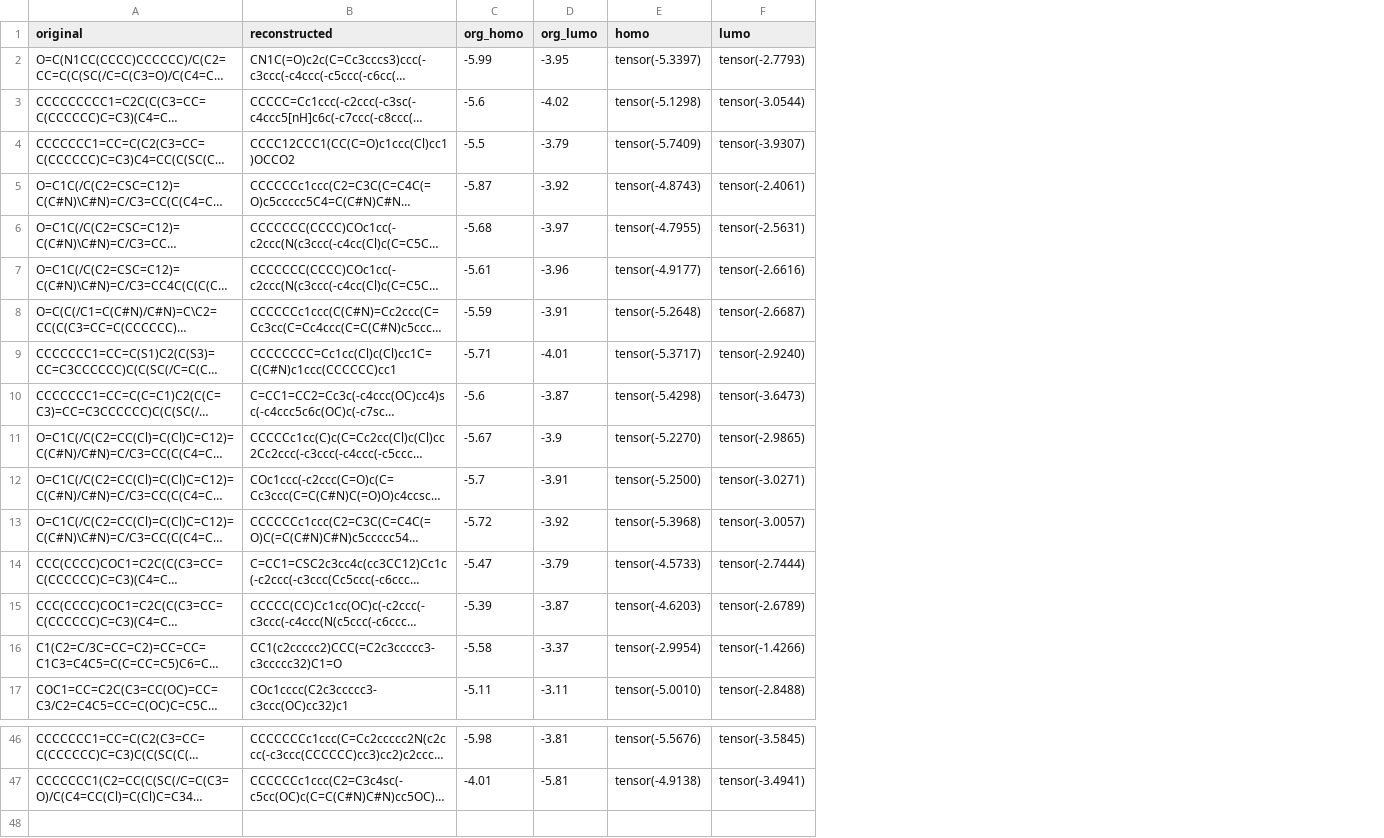
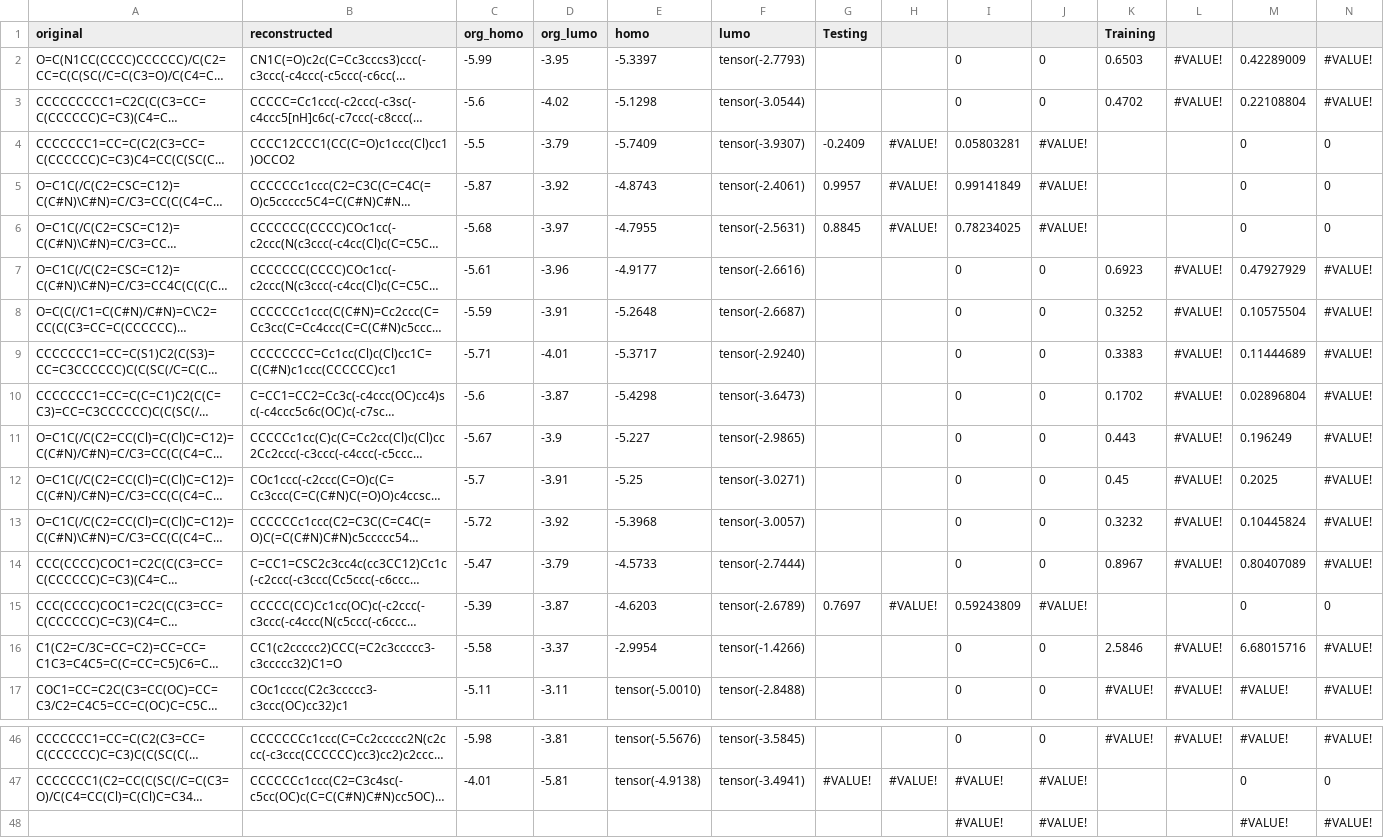
Before and after one commit to quocdat32461997/ggpm, a CSV file: motif_chem_trio_fine_tuned_wo_tie_embedding_prediction_early_stopping_v2.csv, drawn as a sheet; only a part is shown, gaps mark what is left out; long unchanged cells end in …; the diff names each change by its address in the sheet, - before the commit and + after, or states it on an @@ line.

```diff
--- a/motif_chem_trio_fine_tuned_wo_tie_embedding_prediction_early_stopping_v2.csv
+++ b/motif_chem_trio_fine_tuned_wo_tie_embedding_prediction_early_stopping_v2.csv
+column G (Testing), rows 4-15: -0.2409 | 0.9957 | 0.8845 |  |  |  |  |  |  |  |  | 0.7697; row 47: #VALUE!
+column H, rows 4-15: #VALUE! | #VALUE! | #VALUE! |  |  |  |  |  |  |  |  | #VALUE!; row 47: #VALUE!
+column I, rows 2-17: 0 | 0 | 0.05803281 | 0.99141849 | 0.78234025 | 0 | 0 | 0 | 0 | 0 | 0 | 0 | 0 | 0.59243809 | 0 | 0; rows 46-47: 0 | #VALUE!
+column J, rows 2-17: 0 | 0 | #VALUE! | #VALUE! | #VALUE! | 0 | 0 | 0 | 0 | 0 | 0 | 0 | 0 | #VALUE! | 0 | 0; rows 46-47: 0 | #VALUE!
+column K (Training), rows 2-17: 0.6503 | 0.4702 |  |  |  | 0.6923 | 0.3252 | 0.3383 | 0.1702 | 0.443 | 0.45 | 0.3232 | 0.8967 |  | 2.5846 | #VALUE!; row 46: #VALUE!
+column L, rows 2-17: #VALUE! | #VALUE! |  |  |  | #VALUE! | #VALUE! | #VALUE! | #VALUE! | #VALUE! | #VALUE! | #VALUE! | #VALUE! |  | #VALUE! | #VALUE!; row 46: #VALUE!
+column M, rows 2-17: 0.42289009 | 0.22108804 | 0 | 0 | 0 | 0.47927929 | 0.10575504 | 0.11444689 | 0.02896804 | 0.196249 | 0.2025 | 0.10445824 | 0.80407089 | 0 | 6.68015716 | #VALUE!; rows 46-47: #VALUE! | 0
+column N, rows 2-17: #VALUE! | #VALUE! | 0 | 0 | 0 | #VALUE! | #VALUE! | #VALUE! | #VALUE! | #VALUE! | #VALUE! | #VALUE! | #VALUE! | 0 | #VALUE! | #VALUE!; rows 46-47: #VALUE! | 0
-E2 (homo): tensor(-5.3397)
+E2 (homo): -5.3397
-E3 (homo): tensor(-5.1298)
+E3 (homo): -5.1298
-E4 (homo): tensor(-5.7409)
+E4 (homo): -5.7409
-E5 (homo): tensor(-4.8743)
+E5 (homo): -4.8743
-E6 (homo): tensor(-4.7955)
+E6 (homo): -4.7955
-E7 (homo): tensor(-4.9177)
+E7 (homo): -4.9177
-E8 (homo): tensor(-5.2648)
+E8 (homo): -5.2648
-E9 (homo): tensor(-5.3717)
+E9 (homo): -5.3717
-E10 (homo): tensor(-5.4298)
+E10 (homo): -5.4298
-E11 (homo): tensor(-5.2270)
+E11 (homo): -5.227
-E12 (homo): tensor(-5.2500)
+E12 (homo): -5.25
-E13 (homo): tensor(-5.3968)
+E13 (homo): -5.3968
-E14 (homo): tensor(-4.5733)
+E14 (homo): -4.5733
-E15 (homo): tensor(-4.6203)
+E15 (homo): -4.6203
-E16 (homo): tensor(-2.9954)
+E16 (homo): -2.9954
+row 48:  |  |  |  |  |  |  |  | #VALUE! | #VALUE! |  |  | #VALUE! | #VALUE!
```
Also changed, not shown: 3 other files.
